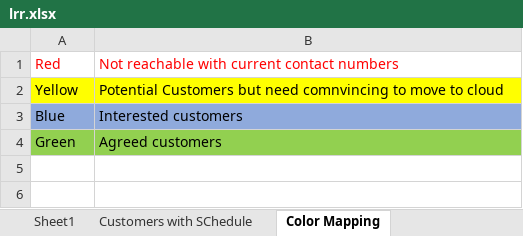
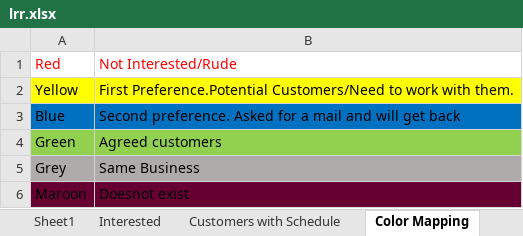
Before and after one commit to ganeshpal1/phalin, an Excel workbook: lrr.xlsx, sheet Color Mapping, drawn as a sheet; values as stored, in another font and other column widths than the file's, no borders; the diff names each change by its address in the sheet, - before the commit and + after, or states it on an @@ line.

```diff
--- a/lrr.xlsx (sheet Color Mapping)
+++ b/lrr.xlsx (sheet Color Mapping)
-sheet tab: Customers with SChedule
+sheet tab: Customers with Schedule
+sheet tab: Interested
-B1: Not reachable with current contact numbers
+B1: Not Interested/Rude
-B2: Potential Customers but need comnvincing to move to cloud
+B2: First Preference.Potential Customers/Need to work with them.
-A3:B3 fill: #8FAADC
+A3:B3 fill: #0070C0
-B3: Interested customers
+B3: Second preference. Asked for a mail and will get back
+row 5: Grey | Same Business
+row 6: Maroon | Doesnot exist
```
Also changed, not shown: sheet Sheet1.
